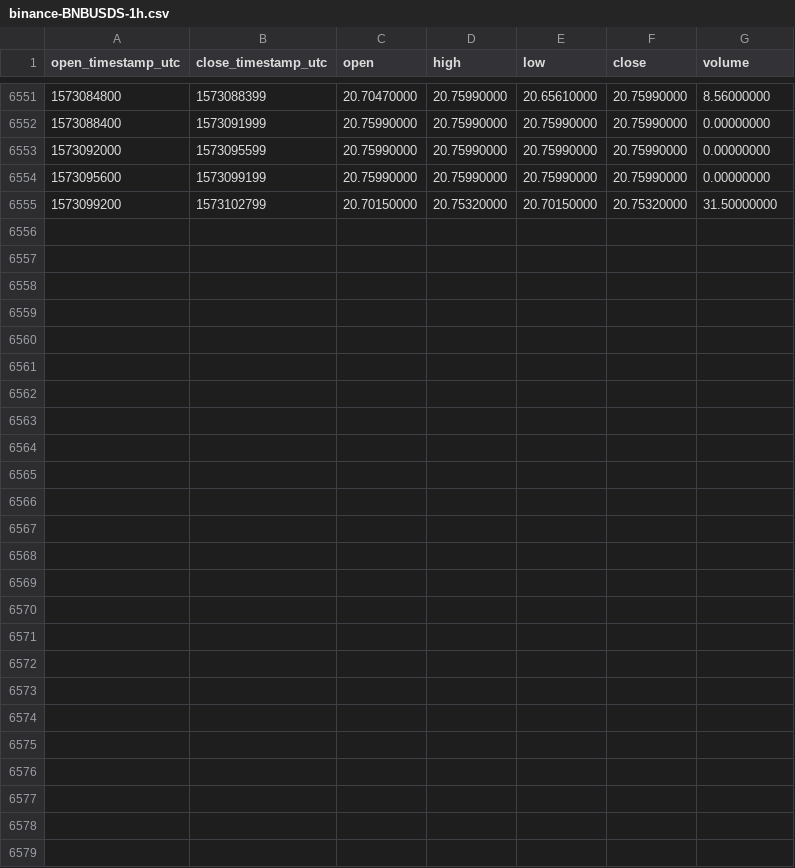
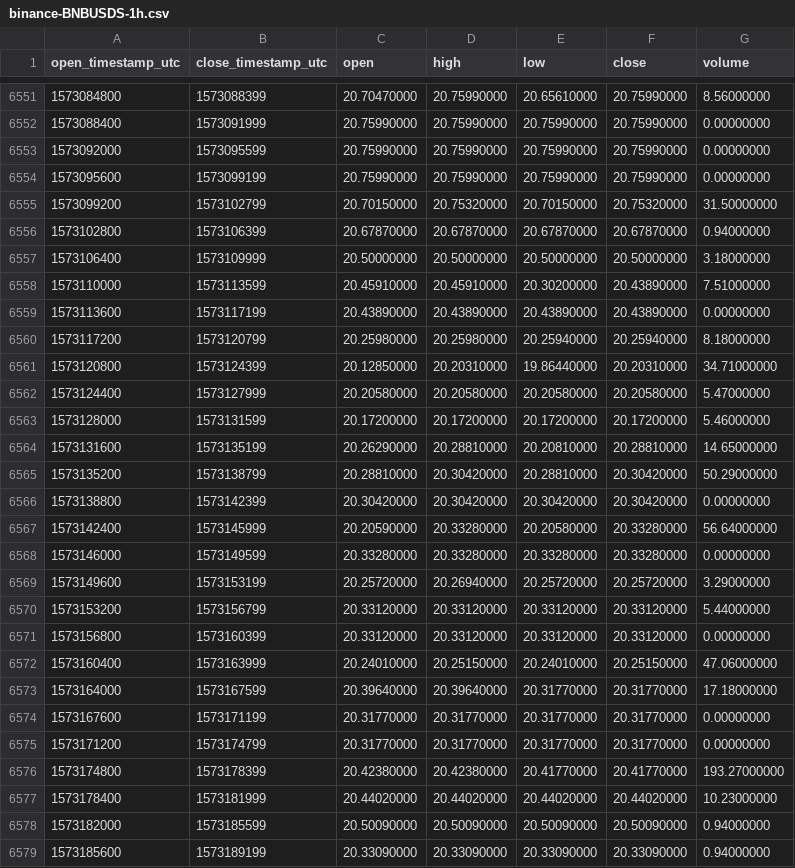
Before and after one commit to cryptobigbro/binance-BNBUSDS, a CSV file: binance-BNBUSDS-1h.csv, drawn as a sheet; only a part is shown, gaps mark what is left out; the diff names each change by its address in the sheet, - before the commit and + after, or states it on an @@ line.

Commit message:
Update OHLCV data.

```diff
--- a/binance-BNBUSDS-1h.csv
+++ b/binance-BNBUSDS-1h.csv
+row 6556: 1573102800 | 1573106399 | 20.67870000 | 20.67870000 | 20.67870000 | 20.67870000 | 0.94000000
+row 6557: 1573106400 | 1573109999 | 20.50000000 | 20.50000000 | 20.50000000 | 20.50000000 | 3.18000000
+row 6558: 1573110000 | 1573113599 | 20.45910000 | 20.45910000 | 20.30200000 | 20.43890000 | 7.51000000
+row 6559: 1573113600 | 1573117199 | 20.43890000 | 20.43890000 | 20.43890000 | 20.43890000 | 0.00000000
+row 6560: 1573117200 | 1573120799 | 20.25980000 | 20.25980000 | 20.25940000 | 20.25940000 | 8.18000000
+row 6561: 1573120800 | 1573124399 | 20.12850000 | 20.20310000 | 19.86440000 | 20.20310000 | 34.71000000
+row 6562: 1573124400 | 1573127999 | 20.20580000 | 20.20580000 | 20.20580000 | 20.20580000 | 5.47000000
+row 6563: 1573128000 | 1573131599 | 20.17200000 | 20.17200000 | 20.17200000 | 20.17200000 | 5.46000000
+row 6564: 1573131600 | 1573135199 | 20.26290000 | 20.28810000 | 20.20810000 | 20.28810000 | 14.65000000
+row 6565: 1573135200 | 1573138799 | 20.28810000 | 20.30420000 | 20.28810000 | 20.30420000 | 50.29000000
+row 6566: 1573138800 | 1573142399 | 20.30420000 | 20.30420000 | 20.30420000 | 20.30420000 | 0.00000000
+row 6567: 1573142400 | 1573145999 | 20.20590000 | 20.33280000 | 20.20580000 | 20.33280000 | 56.64000000
+row 6568: 1573146000 | 1573149599 | 20.33280000 | 20.33280000 | 20.33280000 | 20.33280000 | 0.00000000
+row 6569: 1573149600 | 1573153199 | 20.25720000 | 20.26940000 | 20.25720000 | 20.25720000 | 3.29000000
+row 6570: 1573153200 | 1573156799 | 20.33120000 | 20.33120000 | 20.33120000 | 20.33120000 | 5.44000000
+row 6571: 1573156800 | 1573160399 | 20.33120000 | 20.33120000 | 20.33120000 | 20.33120000 | 0.00000000
+row 6572: 1573160400 | 1573163999 | 20.24010000 | 20.25150000 | 20.24010000 | 20.25150000 | 47.06000000
+row 6573: 1573164000 | 1573167599 | 20.39640000 | 20.39640000 | 20.31770000 | 20.31770000 | 17.18000000
+row 6574: 1573167600 | 1573171199 | 20.31770000 | 20.31770000 | 20.31770000 | 20.31770000 | 0.00000000
+row 6575: 1573171200 | 1573174799 | 20.31770000 | 20.31770000 | 20.31770000 | 20.31770000 | 0.00000000
+row 6576: 1573174800 | 1573178399 | 20.42380000 | 20.42380000 | 20.41770000 | 20.41770000 | 193.27000000
+row 6577: 1573178400 | 1573181999 | 20.44020000 | 20.44020000 | 20.44020000 | 20.44020000 | 10.23000000
+row 6578: 1573182000 | 1573185599 | 20.50090000 | 20.50090000 | 20.50090000 | 20.50090000 | 0.94000000
+row 6579: 1573185600 | 1573189199 | 20.33090000 | 20.33090000 | 20.33090000 | 20.33090000 | 0.94000000
```
Also changed, not shown: binance-BNBUSDS-1d.csv.
